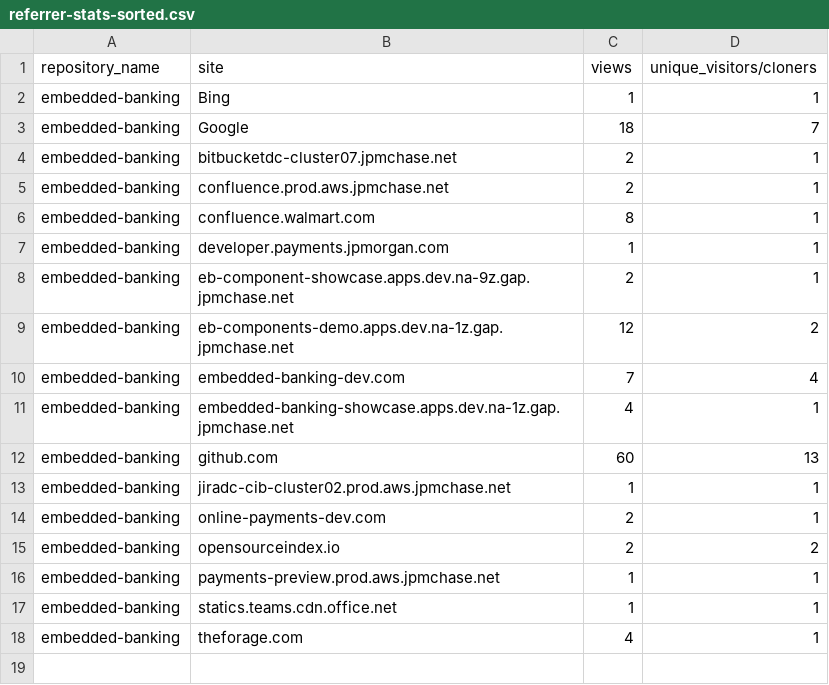
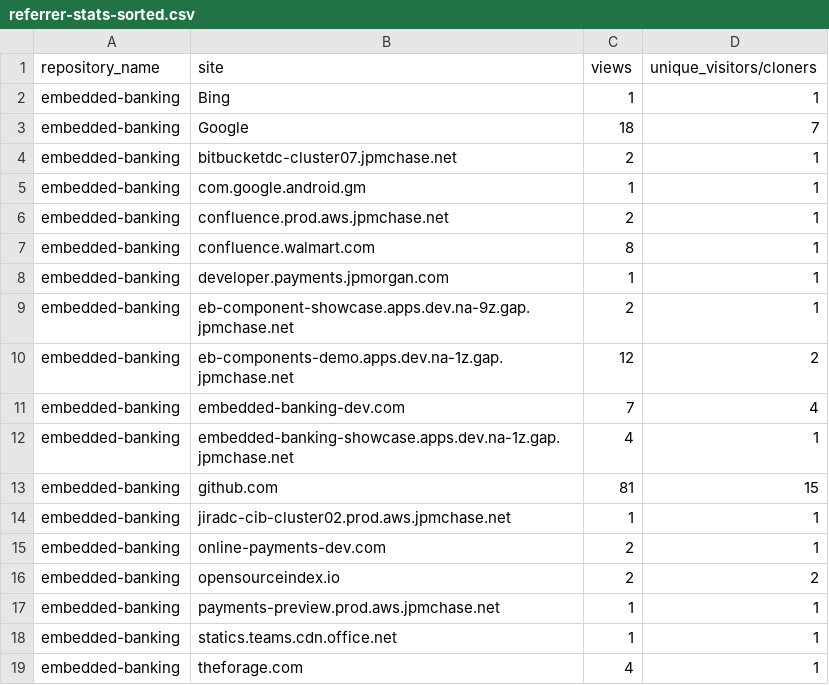
Before and after one commit to jpmorgan-payments/embedded-banking, a CSV file: metrics/referrer-stats-sorted.csv, drawn as a sheet.

```diff
--- a/metrics/referrer-stats-sorted.csv
+++ b/metrics/referrer-stats-sorted.csv
@@ -4,2 +4,3 @@ embedded-banking,Google,18,7
 embedded-banking,bitbucketdc-cluster07.jpmchase.net,2,1
+embedded-banking,com.google.android.gm,1,1
 embedded-banking,confluence.prod.aws.jpmchase.net,2,1
@@ -11,3 +12,3 @@ embedded-banking,embedded-banking-dev.com,7,4
 embedded-banking,embedded-banking-showcase.apps.dev.na-1z.gap.jpmchase.net,4,1
-embedded-banking,github.com,60,13
+embedded-banking,github.com,81,15
 embedded-banking,jiradc-cib-cluster02.prod.aws.jpmchase.net,1,1
```
Also changed, not shown: metrics/clone-stats-sorted.csv, metrics/clone-stats.csv, 3 other files.
